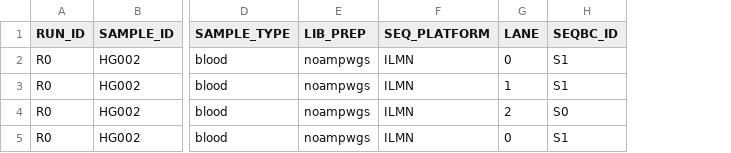
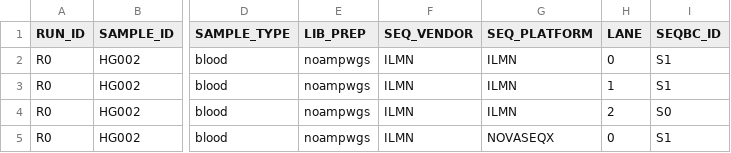
Before and after one commit to Daylily-Informatics/daylily-ephemeral-cluster, a TSV file: etc/analysis_samples_template.tsv, drawn as a sheet; only a part is shown, gaps mark what is left out; addresses are those after the commit; the diff names each change by its address in the sheet, - before the commit and + after, or states it on an @@ line.

Commit message:
Add sequencing vendor support and update manifests

```diff
--- a/etc/analysis_samples_template.tsv
+++ b/etc/analysis_samples_template.tsv
+column F (SEQ_VENDOR), rows 2-5: all ILMN
-G5 (SEQ_PLATFORM): ILMN
+G5 (SEQ_PLATFORM): NOVASEQX
```
Also changed, not shown: 1 other file.
